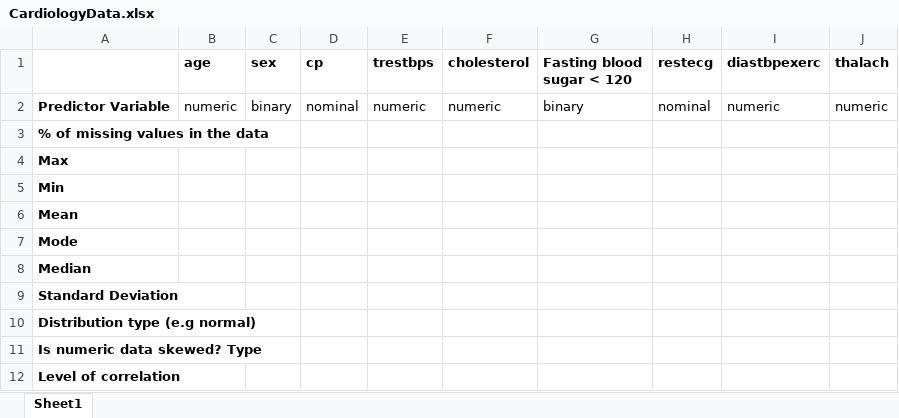
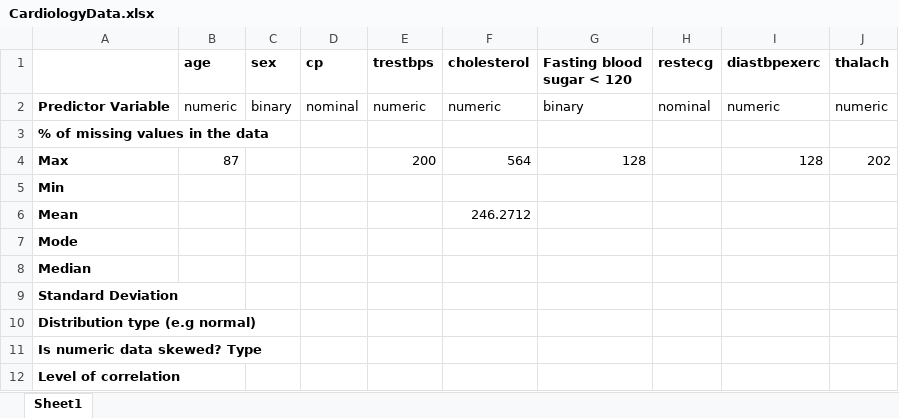
Before and after one commit to conorgriffin1995/RCA1, an Excel workbook: CardiologyData.xlsx, sheet Sheet1, drawn as a sheet; only a part is shown; values as stored, in another font and other column widths than the file's, no borders; the diff names each change by its address in the sheet, - before the commit and + after, or states it on an @@ line.

```diff
--- a/CardiologyData.xlsx (sheet Sheet1)
+++ b/CardiologyData.xlsx (sheet Sheet1)
-B4 (age): (empty)
+B4 (age): 87
-E4 (trestbps): (empty)
+E4 (trestbps): 200
-F4 (cholesterol): (empty)
+F4 (cholesterol): 564
-G4 (Fasting blood sugar < 120): (empty)
+G4 (Fasting blood sugar < 120): 128
-I4 (diastbpexerc): (empty)
+I4 (diastbpexerc): 128
-J4 (thalach): (empty)
+J4 (thalach): 202
-F6 (cholesterol): (empty)
+F6 (cholesterol): 246.2712
```
Also changed, not shown: 2 other files.
